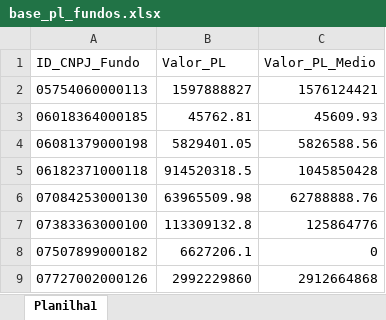
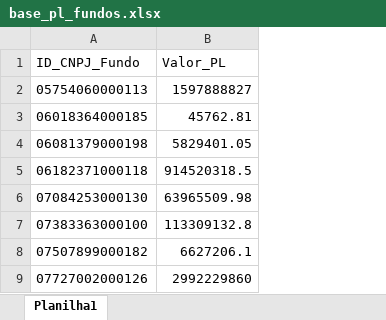
Before and after one commit to sepectrok/analise_cvm, an Excel workbook: base_pl_fundos.xlsx, sheet Planilha1, drawn as a sheet; only a part is shown; values as stored, in another font and other column widths than the file's, no borders; the diff names each change by its address in the sheet, - before the commit and + after, or states it on an @@ line.

```diff
--- a/base_pl_fundos.xlsx (sheet Planilha1)
+++ b/base_pl_fundos.xlsx (sheet Planilha1)
-column C (Valor_PL_Medio), rows 2-9: 1576124421 | 45609.93 | 5826588.56 | 1045850428 | 62788888.76 | 125864776 | 0 | 2912664868
```
Also changed, not shown: 9 other files.
